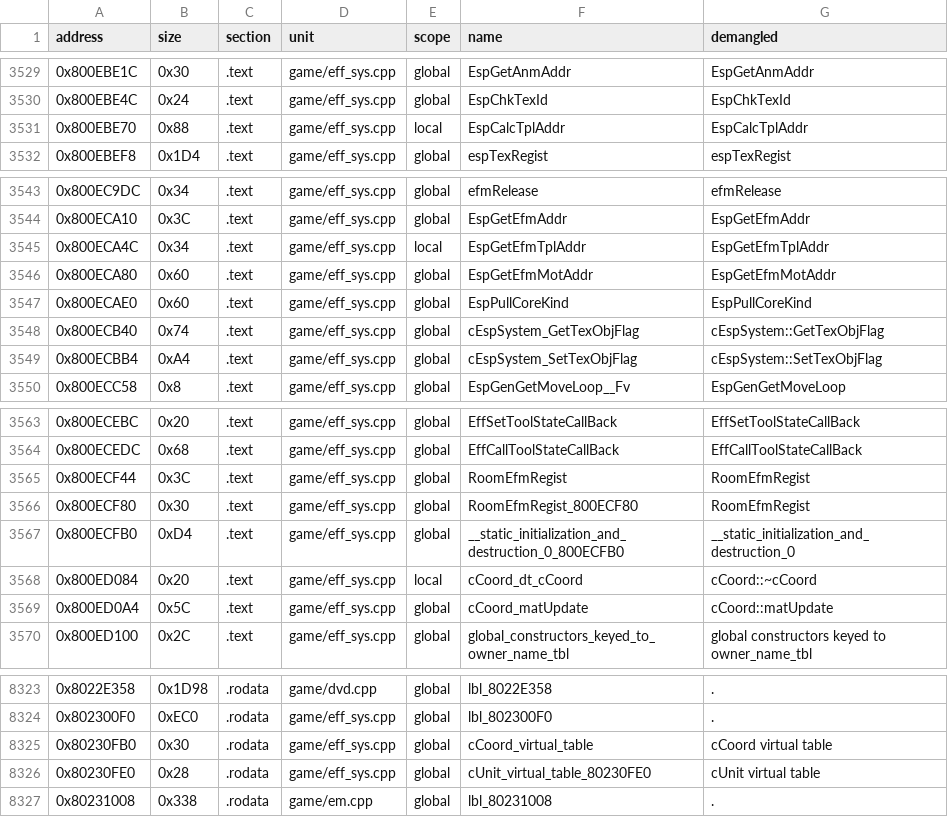
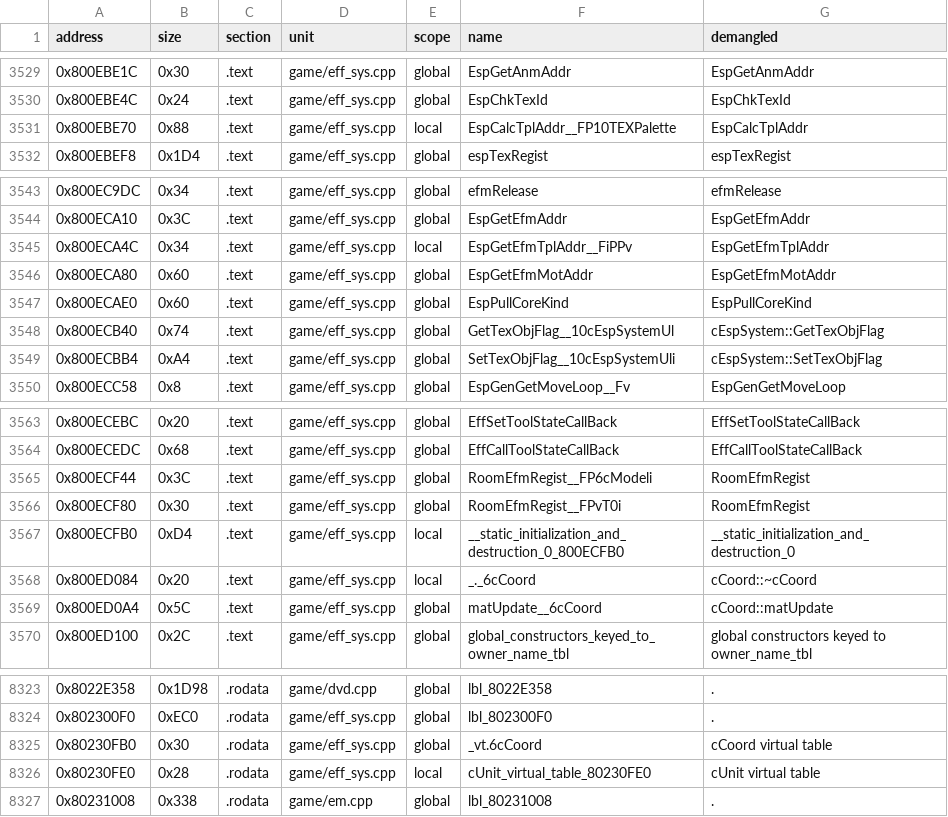
Before and after one commit to Penguinjanator/re4, a TSV file: config/G4BE08/sym_map.tsv, drawn as a sheet; only a part is shown, gaps mark what is left out.

Commit message:
datactrl 37/38 written (cDataUnit/cDataCtrl full); Mem_free_h/Debug_free_h global; idioms

```diff
--- a/config/G4BE08/sym_map.tsv
+++ b/config/G4BE08/sym_map.tsv
@@ -3530,3 +3530,3 @@ address	size	section	unit	scope	name	demangled
 0x800EBE4C	0x24	.text	game/eff_sys.cpp	global	EspChkTexId	EspChkTexId
-0x800EBE70	0x88	.text	game/eff_sys.cpp	local	EspCalcTplAddr	EspCalcTplAddr
+0x800EBE70	0x88	.text	game/eff_sys.cpp	local	EspCalcTplAddr__FP10TEXPalette	EspCalcTplAddr
 0x800EBEF8	0x1D4	.text	game/eff_sys.cpp	global	espTexRegist	espTexRegist
@@ -3544,7 +3544,7 @@ address	size	section	unit	scope	name	demangled
 0x800ECA10	0x3C	.text	game/eff_sys.cpp	global	EspGetEfmAddr	EspGetEfmAddr
-0x800ECA4C	0x34	.text	game/eff_sys.cpp	local	EspGetEfmTplAddr	EspGetEfmTplAddr
+0x800ECA4C	0x34	.text	game/eff_sys.cpp	local	EspGetEfmTplAddr__FiPPv	EspGetEfmTplAddr
 0x800ECA80	0x60	.text	game/eff_sys.cpp	global	EspGetEfmMotAddr	EspGetEfmMotAddr
 0x800ECAE0	0x60	.text	game/eff_sys.cpp	global	EspPullCoreKind	EspPullCoreKind
-0x800ECB40	0x74	.text	game/eff_sys.cpp	global	cEspSystem_GetTexObjFlag	cEspSystem::GetTexObjFlag
-0x800ECBB4	0xA4	.text	game/eff_sys.cpp	global	cEspSystem_SetTexObjFlag	cEspSystem::SetTexObjFlag
+0x800ECB40	0x74	.text	game/eff_sys.cpp	global	GetTexObjFlag__10cEspSystemUl	cEspSystem::GetTexObjFlag
+0x800ECBB4	0xA4	.text	game/eff_sys.cpp	global	SetTexObjFlag__10cEspSystemUli	cEspSystem::SetTexObjFlag
 0x800ECC58	0x8	.text	game/eff_sys.cpp	global	EspGenGetMoveLoop__Fv	EspGenGetMoveLoop
@@ -3564,7 +3564,7 @@ address	size	section	unit	scope	name	demangled
 0x800ECEDC	0x68	.text	game/eff_sys.cpp	global	EffCallToolStateCallBack	EffCallToolStateCallBack
-0x800ECF44	0x3C	.text	game/eff_sys.cpp	global	RoomEfmRegist	RoomEfmRegist
-0x800ECF80	0x30	.text	game/eff_sys.cpp	global	RoomEfmRegist_800ECF80	RoomEfmRegist
-0x800ECFB0	0xD4	.text	game/eff_sys.cpp	global	__static_initialization_and_destruction_0_800ECFB0	__static_initialization_and_destruction_0
-0x800ED084	0x20	.text	game/eff_sys.cpp	local	cCoord_dt_cCoord	cCoord::~cCoord
-0x800ED0A4	0x5C	.text	game/eff_sys.cpp	global	cCoord_matUpdate	cCoord::matUpdate
+0x800ECF44	0x3C	.text	game/eff_sys.cpp	global	RoomEfmRegist__FP6cModeli	RoomEfmRegist
+0x800ECF80	0x30	.text	game/eff_sys.cpp	global	RoomEfmRegist__FPvT0i	RoomEfmRegist
+0x800ECFB0	0xD4	.text	game/eff_sys.cpp	local	__static_initialization_and_destruction_0_800ECFB0	__static_initialization_and_destruction_0
+0x800ED084	0x20	.text	game/eff_sys.cpp	local	_._6cCoord	cCoord::~cCoord
+0x800ED0A4	0x5C	.text	game/eff_sys.cpp	global	matUpdate__6cCoord	cCoord::matUpdate
 0x800ED100	0x2C	.text	game/eff_sys.cpp	global	global_constructors_keyed_to_owner_name_tbl	global constructors keyed to owner_name_tbl
@@ -8324,4 +8324,4 @@ address	size	section	unit	scope	name	demangled
 0x802300F0	0xEC0	.rodata	game/eff_sys.cpp	global	lbl_802300F0	.
-0x80230FB0	0x30	.rodata	game/eff_sys.cpp	global	cCoord_virtual_table	cCoord virtual table
-0x80230FE0	0x28	.rodata	game/eff_sys.cpp	global	cUnit_virtual_table_80230FE0	cUnit virtual table
+0x80230FB0	0x30	.rodata	game/eff_sys.cpp	global	_vt.6cCoord	cCoord virtual table
+0x80230FE0	0x28	.rodata	game/eff_sys.cpp	local	cUnit_virtual_table_80230FE0	cUnit virtual table
 0x80231008	0x338	.rodata	game/em.cpp	global	lbl_80231008	.
```
Also changed, not shown: 6 other files.
